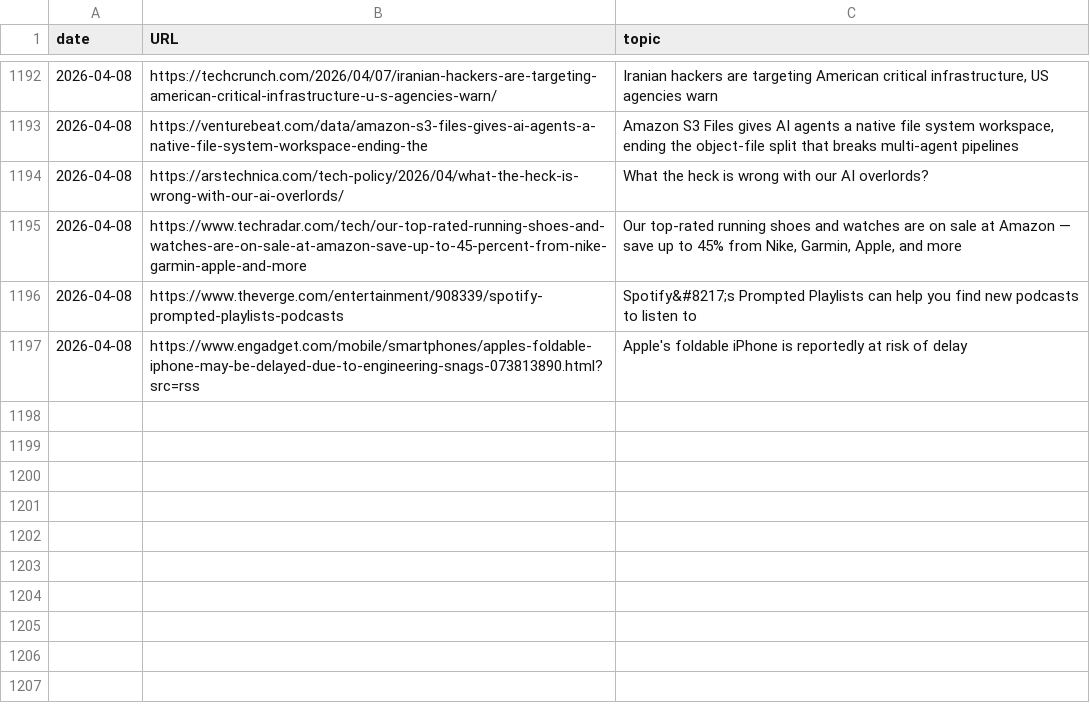
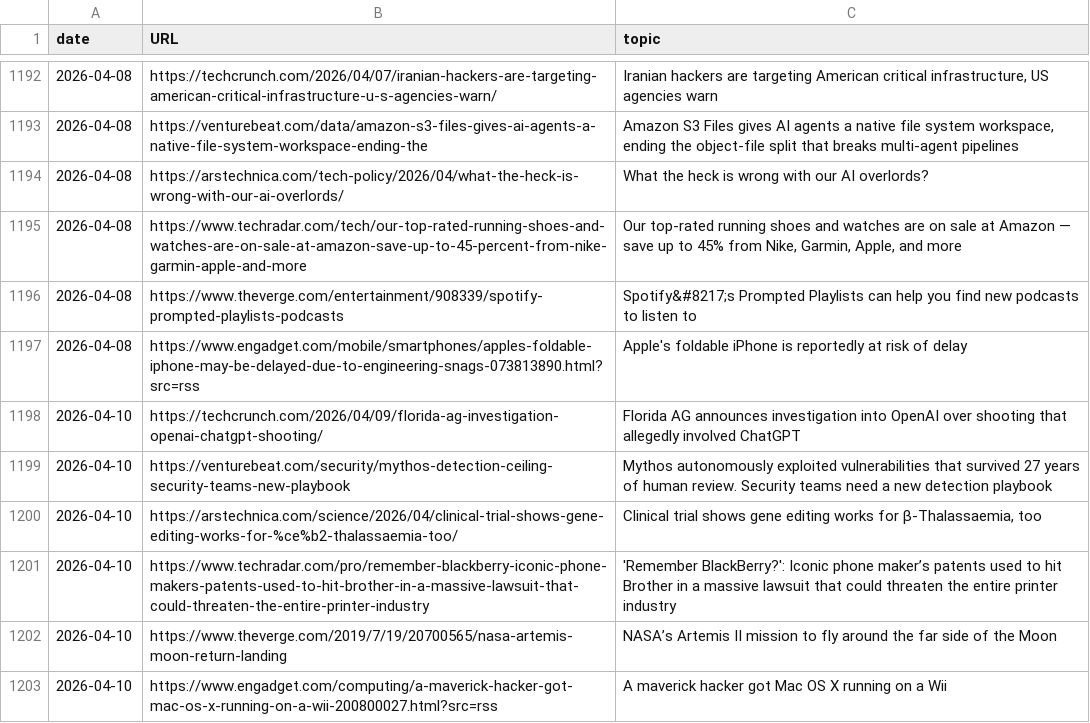
Before and after one commit to cheoljoo/english, a CSV file: database.csv, drawn as a sheet; only a part is shown, gaps mark what is left out; the diff names each change by its address in the sheet, - before the commit and + after, or states it on an @@ line.

```diff
--- a/database.csv
+++ b/database.csv
+row 1198: 2026-04-10 | https://techcrunch.com/2026/04/09/florida-ag-investigation-openai-chatgpt-shooting/ | Florida AG announces investigation into OpenAI over shooting that allegedly involved ChatGPT
+row 1199: 2026-04-10 | https://venturebeat.com/security/mythos-detection-ceiling-security-teams-new-playbook | Mythos autonomously exploited vulnerabilities that survived 27 years of human review. Security teams need a new detection playbook
+row 1200: 2026-04-10 | https://arstechnica.com/science/2026/04/clinical-trial-shows-gene-editing-works-for-%ce%b2-thalassaemia-too/ | Clinical trial shows gene editing works for β-Thalassaemia, too
+row 1201: 2026-04-10 | https://www.techradar.com/pro/remember-blackberry-iconic-phone-makers-patents-used-to-hit-brother-in-a-massive-lawsuit-that-could-threaten-the-entire-printer-industry | 'Remember BlackBerry?': Iconic phone maker’s patents used to hit Brother in a massive lawsuit that could threaten the entire printer industry
+row 1202: 2026-04-10 | https://www.theverge.com/2019/7/19/20700565/nasa-artemis-moon-return-landing | NASA’s Artemis II mission to fly around the far side of the Moon
+row 1203: 2026-04-10 | https://www.engadget.com/computing/a-maverick-hacker-got-mac-os-x-running-on-a-wii-200800027.html?src=rss | A maverick hacker got Mac OS X running on a Wii
```
Also changed, not shown: 1 other file.
